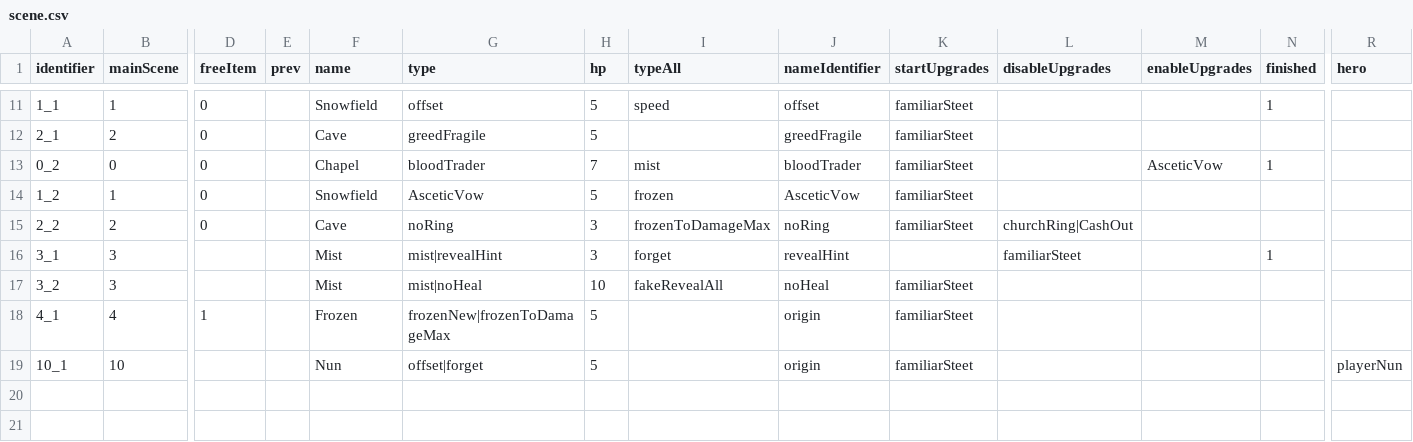
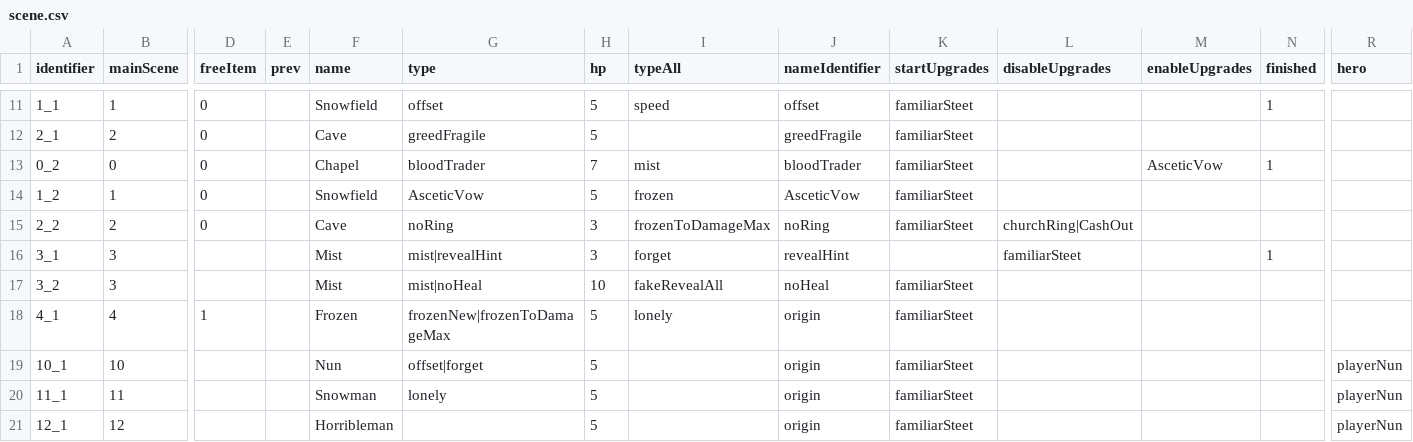
Before and after one commit to shshwdr/christmasLightRing, a CSV file: Assets/Resources/csv/scene.csv, drawn as a sheet; only a part is shown, gaps mark what is left out; rows hold the shown columns only; the diff names each change by its address in the sheet, - before the commit and + after, or states it on an @@ line.

```diff
--- a/Assets/Resources/csv/scene.csv
+++ b/Assets/Resources/csv/scene.csv
-I18 (typeAll): (empty)
+I18 (typeAll): lonely
+row 20: 11_1 | 11 |  |  | Snowman | lonely | 5 |  | origin | familiarSteet |  |  |  | playerNun
+row 21: 12_1 | 12 |  |  | Horribleman |  | 5 |  | origin | familiarSteet |  |  |  | playerNun
```
Also changed, not shown: Assets/Resources/csv/level.csv, Assets/Resources/csv/upgrade.csv, 9 other files.
